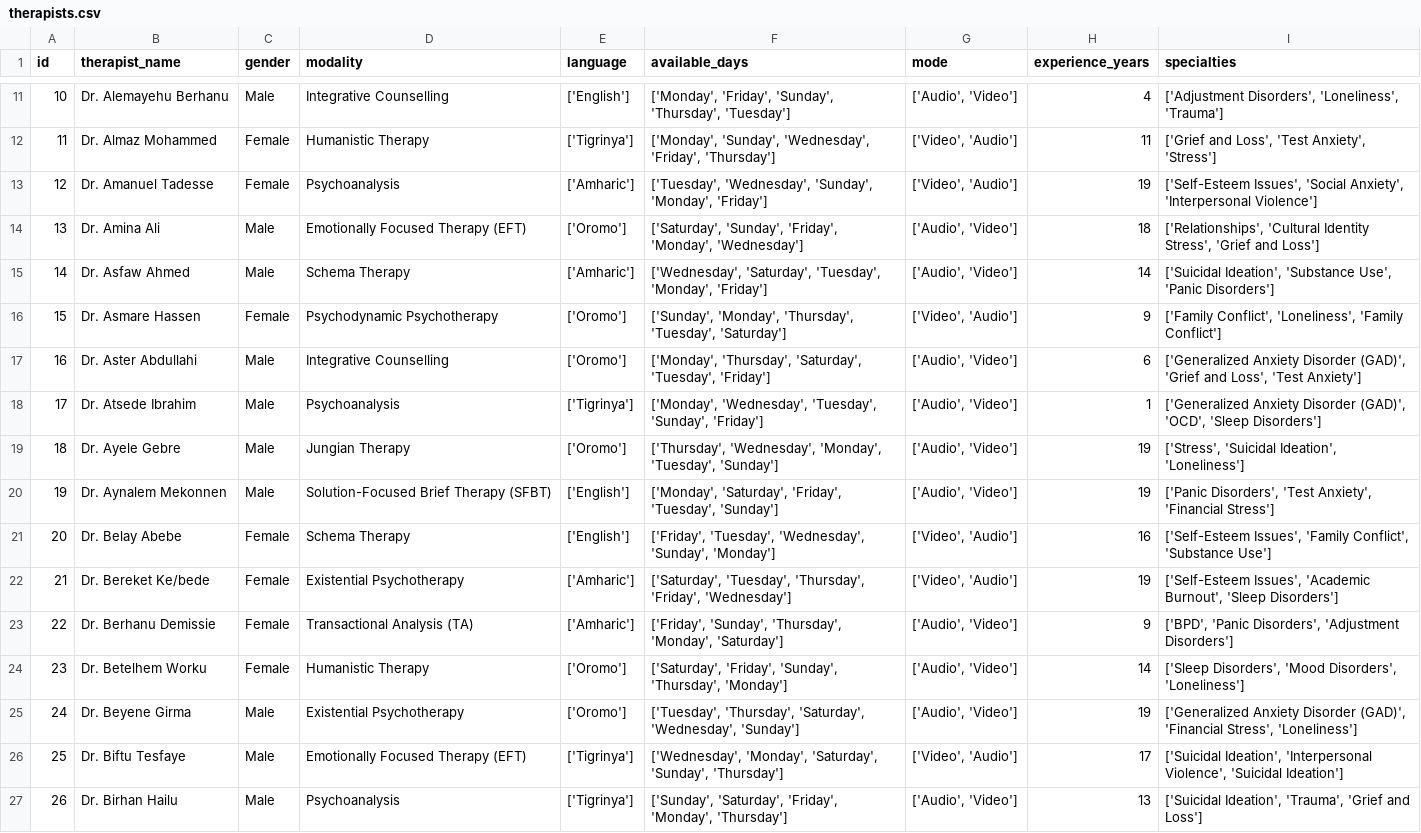
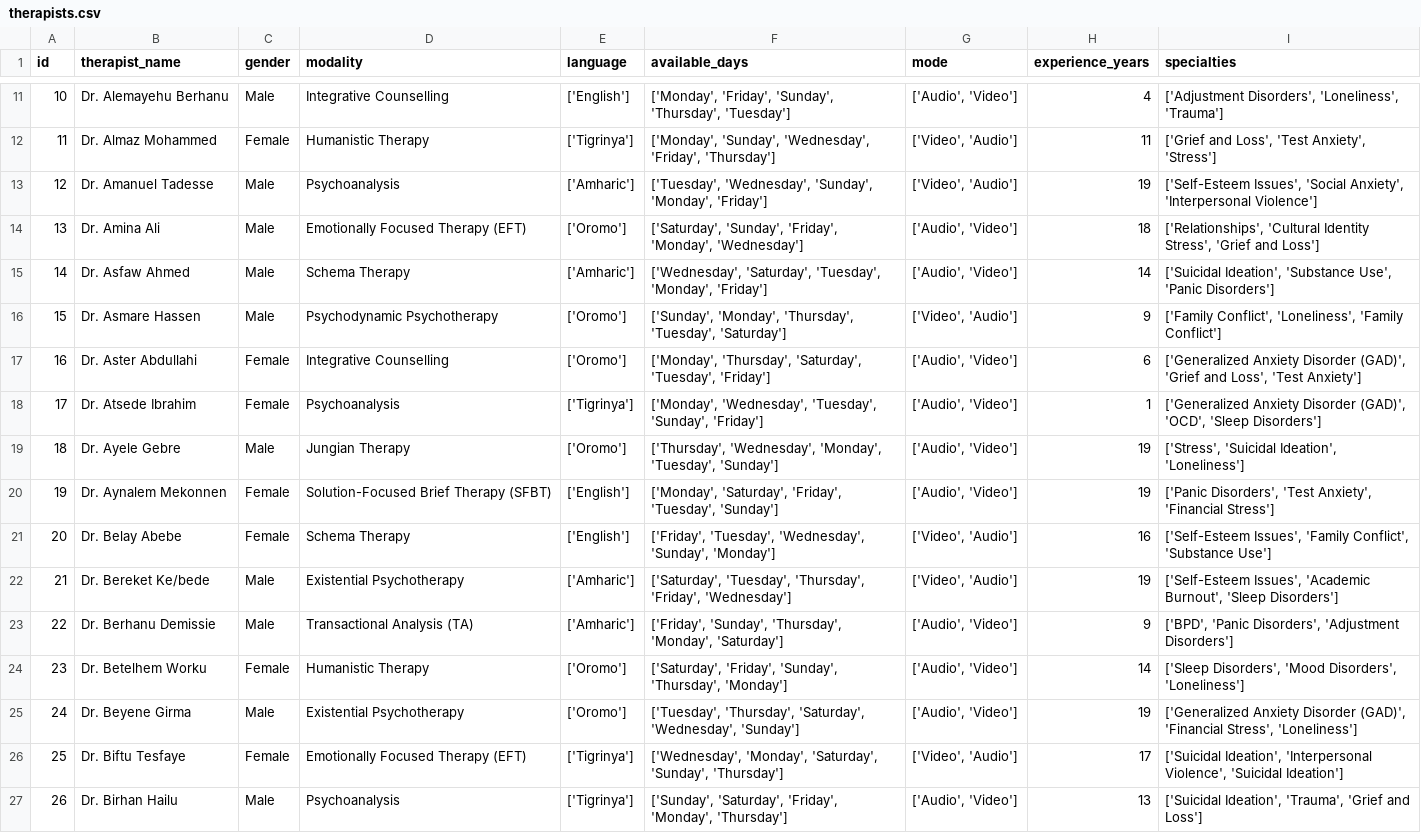
Before and after one commit to Etsub622/MindAlly, a CSV file: therapist_matching/data/therapists.csv, drawn as a sheet; only a part is shown, gaps mark what is left out; the diff covers the shown part only.

Commit message:
Update therapists.csv

```diff
--- a/therapist_matching/data/therapists.csv
+++ b/therapist_matching/data/therapists.csv
@@ -12,16 +12,16 @@ id,therapist_name,gender,modality,language,available_days,mode,experience_years,
 11,Dr. Almaz Mohammed,Female,Humanistic Therapy,['Tigrinya'],"['Monday', 'Sunday', 'Wednesday', 'Friday', 'Thursday']","['Video', 'Audio']",11,"['Grief and Loss', 'Test Anxiety', 'Stress']"
-12,Dr. Amanuel Tadesse,Female,Psychoanalysis,['Amharic'],"['Tuesday', 'Wednesday', 'Sunday', 'Monday', 'Friday']","['Video', 'Audio']",19,"['Self-Esteem Issues', 'Social Anxiety', 'Interpersonal Violence']"
+12,Dr. Amanuel Tadesse,Male,Psychoanalysis,['Amharic'],"['Tuesday', 'Wednesday', 'Sunday', 'Monday', 'Friday']","['Video', 'Audio']",19,"['Self-Esteem Issues', 'Social Anxiety', 'Interpersonal Violence']"
 13,Dr. Amina Ali,Male,Emotionally Focused Therapy (EFT),['Oromo'],"['Saturday', 'Sunday', 'Friday', 'Monday', 'Wednesday']","['Audio', 'Video']",18,"['Relationships', 'Cultural Identity Stress', 'Grief and Loss']"
 14,Dr. Asfaw Ahmed,Male,Schema Therapy,['Amharic'],"['Wednesday', 'Saturday', 'Tuesday', 'Monday', 'Friday']","['Audio', 'Video']",14,"['Suicidal Ideation', 'Substance Use', 'Panic Disorders']"
-15,Dr. Asmare Hassen,Female,Psychodynamic Psychotherapy,['Oromo'],"['Sunday', 'Monday', 'Thursday', 'Tuesday', 'Saturday']","['Video', 'Audio']",9,"['Family Conflict', 'Loneliness', 'Family Conflict']"
-16,Dr. Aster Abdullahi,Male,Integrative Counselling,['Oromo'],"['Monday', 'Thursday', 'Saturday', 'Tuesday', 'Friday']","['Audio', 'Video']",6,"['Generalized Anxiety Disorder (GAD)', 'Grief and Loss', 'Test Anxiety']"
-17,Dr. Atsede Ibrahim,Male,Psychoanalysis,['Tigrinya'],"['Monday', 'Wednesday', 'Tuesday', 'Sunday', 'Friday']","['Audio', 'Video']",1,"['Generalized Anxiety Disorder (GAD)', 'OCD', 'Sleep Disorders']"
+15,Dr. Asmare Hassen,Male,Psychodynamic Psychotherapy,['Oromo'],"['Sunday', 'Monday', 'Thursday', 'Tuesday', 'Saturday']","['Video', 'Audio']",9,"['Family Conflict', 'Loneliness', 'Family Conflict']"
+16,Dr. Aster Abdullahi,Female,Integrative Counselling,['Oromo'],"['Monday', 'Thursday', 'Saturday', 'Tuesday', 'Friday']","['Audio', 'Video']",6,"['Generalized Anxiety Disorder (GAD)', 'Grief and Loss', 'Test Anxiety']"
+17,Dr. Atsede Ibrahim,Female,Psychoanalysis,['Tigrinya'],"['Monday', 'Wednesday', 'Tuesday', 'Sunday', 'Friday']","['Audio', 'Video']",1,"['Generalized Anxiety Disorder (GAD)', 'OCD', 'Sleep Disorders']"
 18,Dr. Ayele Gebre,Male,Jungian Therapy,['Oromo'],"['Thursday', 'Wednesday', 'Monday', 'Tuesday', 'Sunday']","['Audio', 'Video']",19,"['Stress', 'Suicidal Ideation', 'Loneliness']"
-19,Dr. Aynalem Mekonnen,Male,Solution-Focused Brief Therapy (SFBT),['English'],"['Monday', 'Saturday', 'Friday', 'Tuesday', 'Sunday']","['Audio', 'Video']",19,"['Panic Disorders', 'Test Anxiety', 'Financial Stress']"
+19,Dr. Aynalem Mekonnen,Female,Solution-Focused Brief Therapy (SFBT),['English'],"['Monday', 'Saturday', 'Friday', 'Tuesday', 'Sunday']","['Audio', 'Video']",19,"['Panic Disorders', 'Test Anxiety', 'Financial Stress']"
 20,Dr. Belay Abebe,Female,Schema Therapy,['English'],"['Friday', 'Tuesday', 'Wednesday', 'Sunday', 'Monday']","['Video', 'Audio']",16,"['Self-Esteem Issues', 'Family Conflict', 'Substance Use']"
-21,Dr. Bereket Ke/bede,Female,Existential Psychotherapy,['Amharic'],"['Saturday', 'Tuesday', 'Thursday', 'Friday', 'Wednesday']","['Video', 'Audio']",19,"['Self-Esteem Issues', 'Academic Burnout', 'Sleep Disorders']"
-22,Dr. Berhanu Demissie,Female,Transactional Analysis (TA),['Amharic'],"['Friday', 'Sunday', 'Thursday', 'Monday', 'Saturday']","['Audio', 'Video']",9,"['BPD', 'Panic Disorders', 'Adjustment Disorders']"
+21,Dr. Bereket Ke/bede,Male,Existential Psychotherapy,['Amharic'],"['Saturday', 'Tuesday', 'Thursday', 'Friday', 'Wednesday']","['Video', 'Audio']",19,"['Self-Esteem Issues', 'Academic Burnout', 'Sleep Disorders']"
+22,Dr. Berhanu Demissie,Male,Transactional Analysis (TA),['Amharic'],"['Friday', 'Sunday', 'Thursday', 'Monday', 'Saturday']","['Audio', 'Video']",9,"['BPD', 'Panic Disorders', 'Adjustment Disorders']"
 23,Dr. Betelhem Worku,Female,Humanistic Therapy,['Oromo'],"['Saturday', 'Friday', 'Sunday', 'Thursday', 'Monday']","['Audio', 'Video']",14,"['Sleep Disorders', 'Mood Disorders', 'Loneliness']"
 24,Dr. Beyene Girma,Male,Existential Psychotherapy,['Oromo'],"['Tuesday', 'Thursday', 'Saturday', 'Wednesday', 'Sunday']","['Audio', 'Video']",19,"['Generalized Anxiety Disorder (GAD)', 'Financial Stress', 'Loneliness']"
-25,Dr. Biftu Tesfaye,Male,Emotionally Focused Therapy (EFT),['Tigrinya'],"['Wednesday', 'Monday', 'Saturday', 'Sunday', 'Thursday']","['Video', 'Audio']",17,"['Suicidal Ideation', 'Interpersonal Violence', 'Suicidal Ideation']"
+25,Dr. Biftu Tesfaye,Female,Emotionally Focused Therapy (EFT),['Tigrinya'],"['Wednesday', 'Monday', 'Saturday', 'Sunday', 'Thursday']","['Video', 'Audio']",17,"['Suicidal Ideation', 'Interpersonal Violence', 'Suicidal Ideation']"
 26,Dr. Birhan Hailu,Male,Psychoanalysis,['Tigrinya'],"['Sunday', 'Saturday', 'Friday', 'Monday', 'Thursday']","['Audio', 'Video']",13,"['Suicidal Ideation', 'Trauma', 'Grief and Loss']"
```
Also changed, not shown: 38 edited cells elsewhere in this file.
